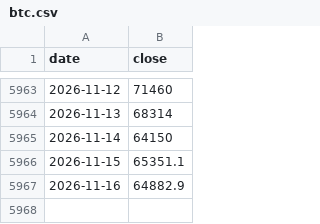
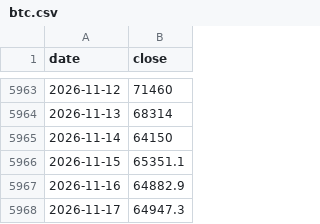
Before and after one commit to mjouard/crypto-fibo, a CSV file: data/btc.csv, drawn as a sheet; only a part is shown, gaps mark what is left out; the diff names each change by its address in the sheet, - before the commit and + after, or states it on an @@ line.

```diff
--- a/data/btc.csv
+++ b/data/btc.csv
+row 5968: 2026-11-17 | 64947.3
```
Also changed, not shown: data/aave.csv, data/bnb.csv, 7 other files.
